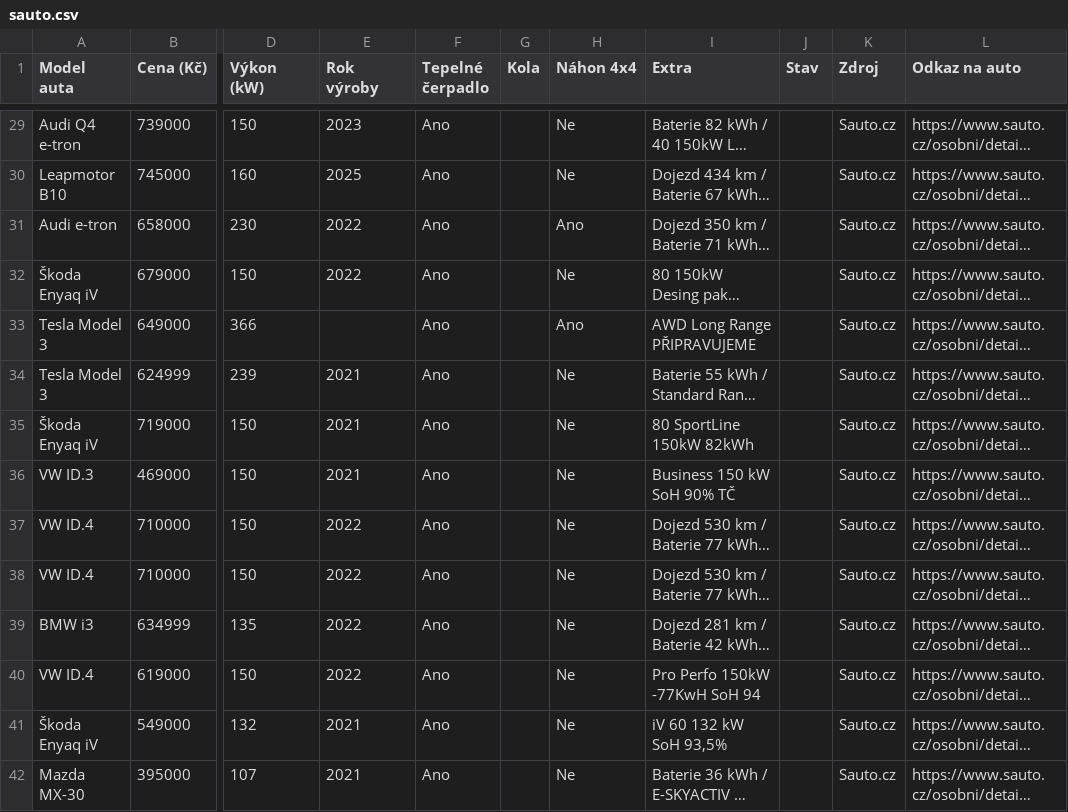
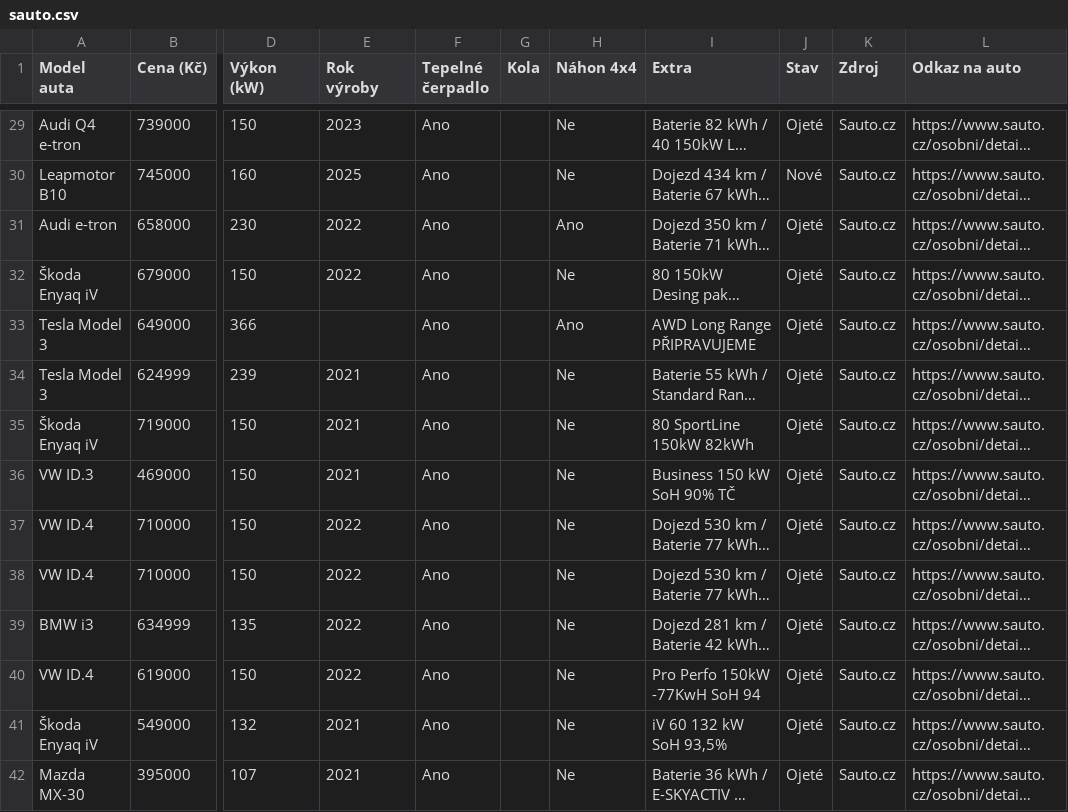
Before and after one commit to meridius/car-compare, a CSV file: sauto.csv, drawn as a sheet; only a part is shown, gaps mark what is left out; long unchanged cells end in …; the diff covers the shown part only; the diff names each change by its address in the sheet, - before the commit and + after, or states it on an @@ line.

```diff
--- a/sauto.csv
+++ b/sauto.csv
-J29 (Stav): (empty)
+J29 (Stav): Ojeté
-J30 (Stav): (empty)
+J30 (Stav): Nové
-J31:J42 (Stav): (empty)
+J31:J42 (Stav): Ojeté
```
Also changed, not shown: 161 edited cells elsewhere in this file, 1 other file.
